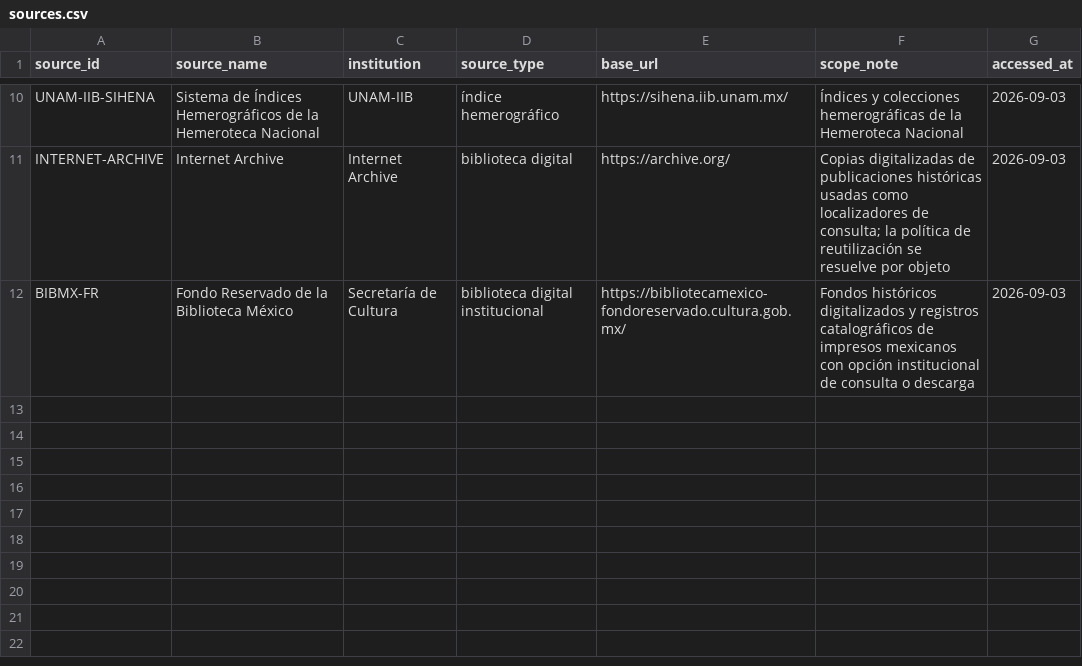
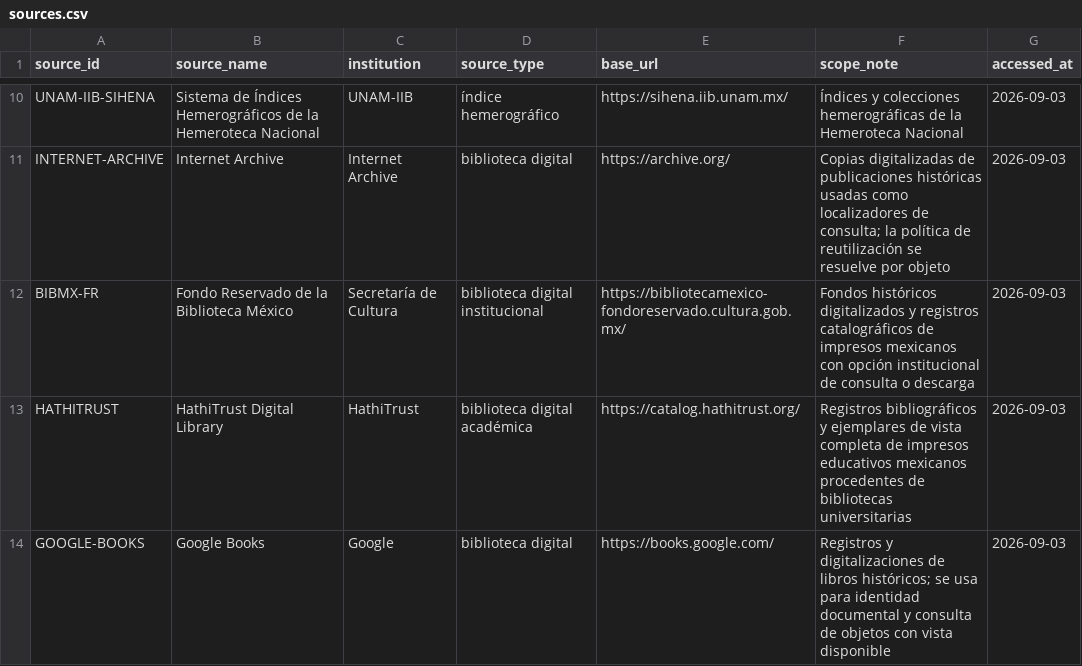
Before and after one commit to fersandovalgtz/practica-docente-historica-digital, a CSV file: data/catalog/sources.csv, drawn as a sheet; only a part is shown, gaps mark what is left out.

Commit message:
Add HathiTrust and Google Books as controlled source registries

```diff
--- a/data/catalog/sources.csv
+++ b/data/catalog/sources.csv
@@ -12 +12,3 @@ INTERNET-ARCHIVE,Internet Archive,Internet Archive,biblioteca digital,https://ar
 BIBMX-FR,Fondo Reservado de la Biblioteca México,Secretaría de Cultura,biblioteca digital institucional,https://bibliotecamexico-fondoreservado.cultura.gob.mx/,Fondos históricos digitalizados y registros catalográficos de impresos mexicanos con opción institucional de consulta o descarga,2026-09-03
+HATHITRUST,HathiTrust Digital Library,HathiTrust,biblioteca digital académica,https://catalog.hathitrust.org/,Registros bibliográficos y ejemplares de vista completa de impresos educativos mexicanos procedentes de bibliotecas universitarias,2026-09-03
+GOOGLE-BOOKS,Google Books,Google,biblioteca digital,https://books.google.com/,Registros y digitalizaciones de libros históricos; se usa para identidad documental y consulta de objetos con vista disponible,2026-09-03
```
